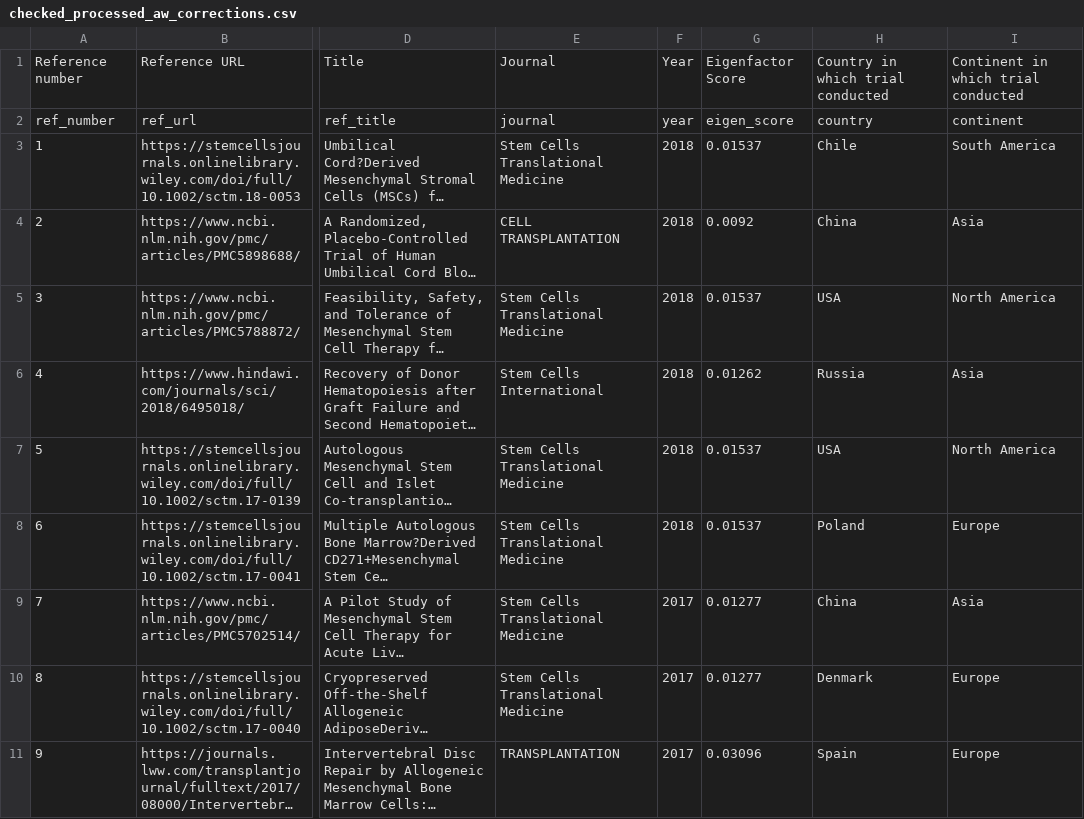
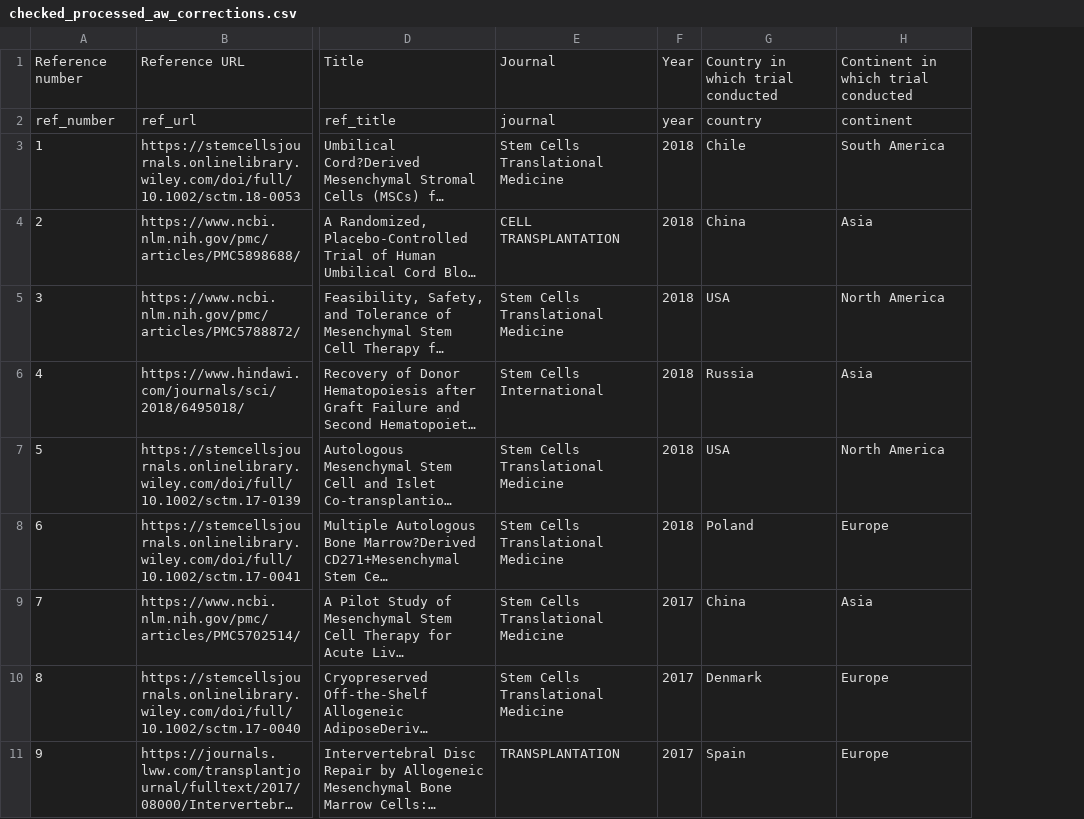
Before and after one commit to 3mmaRand/alison_stemcell_reg, a CSV file: data/checked_processed_aw_corrections.csv, drawn as a sheet; only a part is shown, gaps mark what is left out; long unchanged cells end in …; the diff names each change by its address in the sheet, - before the commit and + after, or states it on an @@ line.

```diff
--- a/data/checked_processed_aw_corrections.csv
+++ b/data/checked_processed_aw_corrections.csv
-column G, rows 1-11: Eigenfactor Score | eigen_score | 0.01537 | 0.0092 | 0.01537 | 0.01262 | 0.01537 | 0.01537 | 0.01277 | 0.01277 | 0.03096
```
Also changed, not shown: 13 other files.
